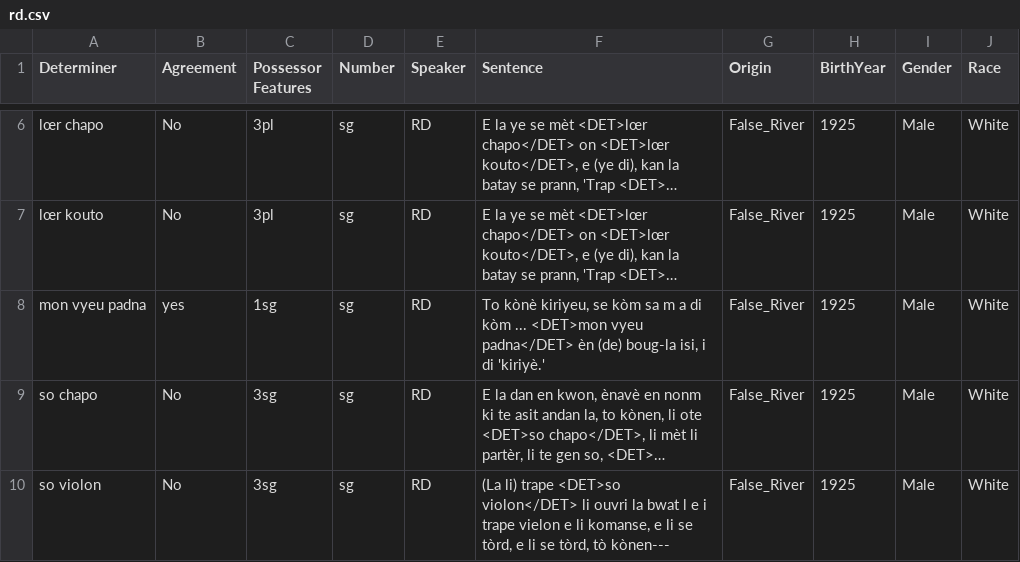
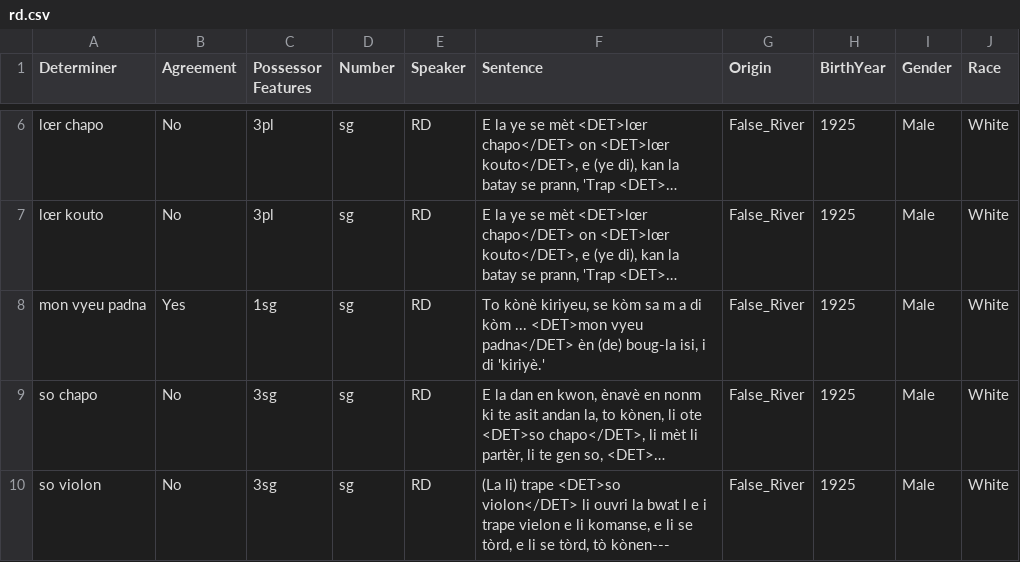
Before and after one commit to joshisanonymous/class_assignments, a CSV file: creoles03/data/rd.csv, drawn as a sheet; only a part is shown, gaps mark what is left out; long unchanged cells end in …; the diff names each change by its address in the sheet, - before the commit and + after, or states it on an @@ line.

Commit message:
Fixed typo

```diff
--- a/creoles03/data/rd.csv
+++ b/creoles03/data/rd.csv
-B8 (Agreement): yes
+B8 (Agreement): Yes
```
